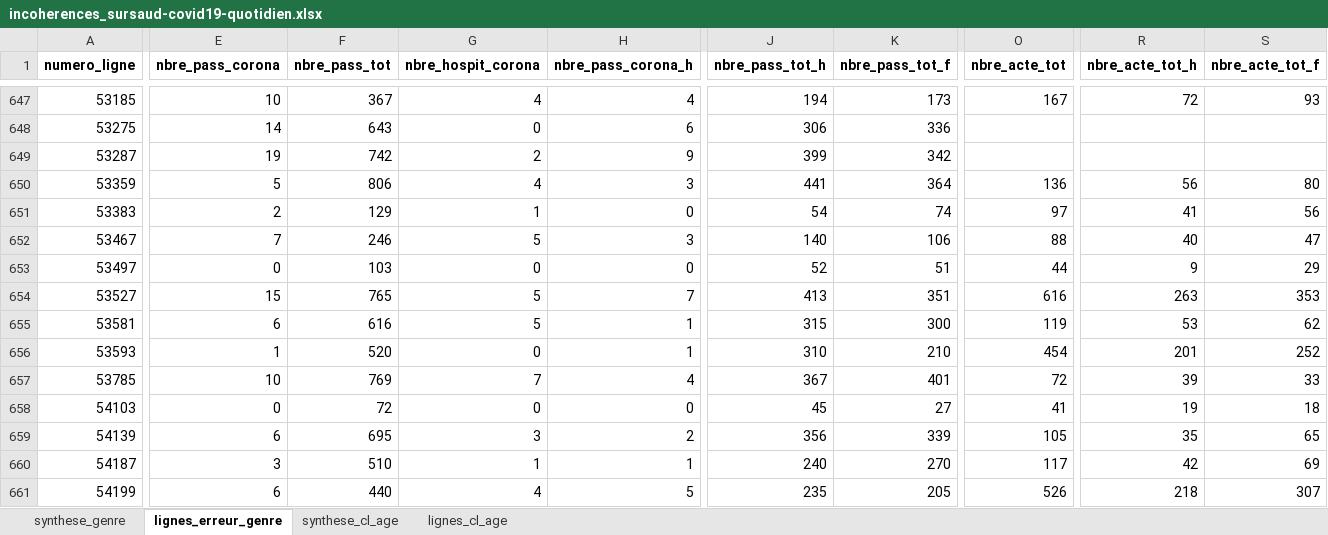
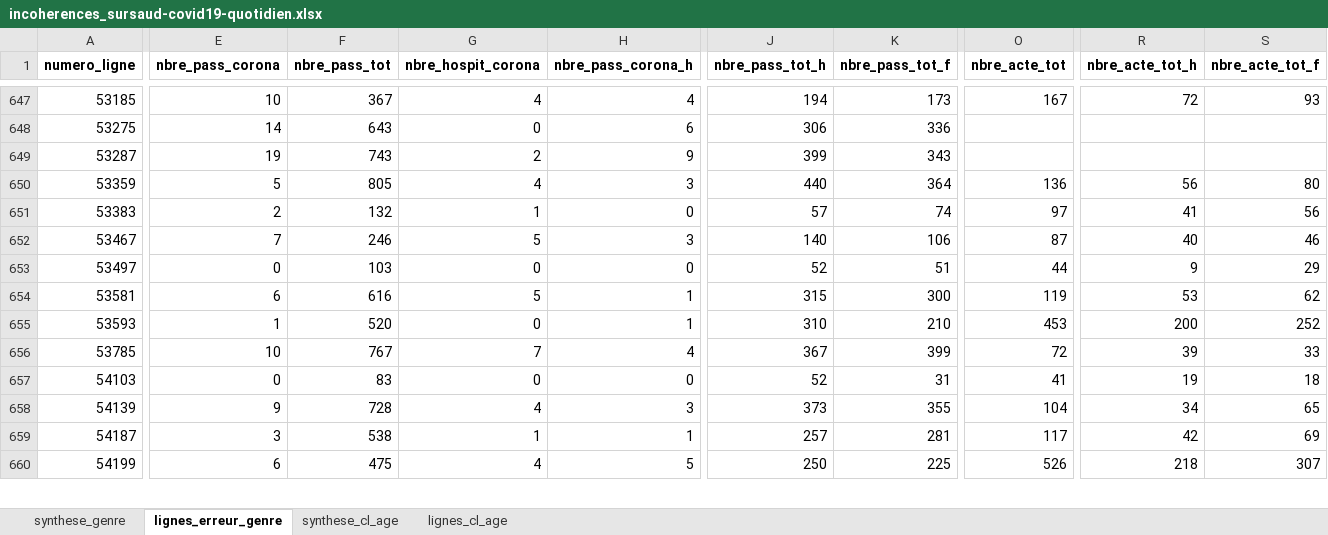
Before and after one commit to KimMontalibet/data_covid, an Excel workbook: src/output/incoherences_sursaud-covid19-quotidien.xlsx, sheet lignes_erreur_genre, drawn as a sheet; only a part is shown, gaps mark what is left out; values as stored, in another font and other column widths than the file's, no borders; removed rows and columns are numbered as before the commit, all else as after; rows hold the shown columns only; the diff covers the shown part only; the diff names each change by its address in the sheet, - before the commit and + after, or states it on an @@ line.

```diff
--- a/src/output/incoherences_sursaud-covid19-quotidien.xlsx (sheet lignes_erreur_genre)
+++ b/src/output/incoherences_sursaud-covid19-quotidien.xlsx (sheet lignes_erreur_genre)
-F649 (nbre_pass_tot): 742
+F649 (nbre_pass_tot): 743
-K649 (nbre_pass_tot_f): 342
+K649 (nbre_pass_tot_f): 343
-F650 (nbre_pass_tot): 806
+F650 (nbre_pass_tot): 805
-J650 (nbre_pass_tot_h): 441
+J650 (nbre_pass_tot_h): 440
-F651 (nbre_pass_tot): 129
+F651 (nbre_pass_tot): 132
-J651 (nbre_pass_tot_h): 54
+J651 (nbre_pass_tot_h): 57
-O652 (nbre_acte_tot): 88
+O652 (nbre_acte_tot): 87
-S652 (nbre_acte_tot_f): 47
+S652 (nbre_acte_tot_f): 46
-row 654: 53527 | 15 | 765 | 5 | 7 | 413 | 351 | 616 | 263 | 353
-O655 (nbre_acte_tot): 454
+O655 (nbre_acte_tot): 453
-R655 (nbre_acte_tot_h): 201
+R655 (nbre_acte_tot_h): 200
-F656 (nbre_pass_tot): 769
+F656 (nbre_pass_tot): 767
-K656 (nbre_pass_tot_f): 401
+K656 (nbre_pass_tot_f): 399
-F657 (nbre_pass_tot): 72
+F657 (nbre_pass_tot): 83
-J657 (nbre_pass_tot_h): 45
+J657 (nbre_pass_tot_h): 52
-K657 (nbre_pass_tot_f): 27
+K657 (nbre_pass_tot_f): 31
-E658 (nbre_pass_corona): 6
+E658 (nbre_pass_corona): 9
-F658 (nbre_pass_tot): 695
+F658 (nbre_pass_tot): 728
-G658 (nbre_hospit_corona): 3
+G658 (nbre_hospit_corona): 4
-H658 (nbre_pass_corona_h): 2
+H658 (nbre_pass_corona_h): 3
-J658 (nbre_pass_tot_h): 356
+J658 (nbre_pass_tot_h): 373
-K658 (nbre_pass_tot_f): 339
+K658 (nbre_pass_tot_f): 355
-O658 (nbre_acte_tot): 105
+O658 (nbre_acte_tot): 104
-R658 (nbre_acte_tot_h): 35
+R658 (nbre_acte_tot_h): 34
-F659 (nbre_pass_tot): 510
+F659 (nbre_pass_tot): 538
-J659 (nbre_pass_tot_h): 240
+J659 (nbre_pass_tot_h): 257
-K659 (nbre_pass_tot_f): 270
+K659 (nbre_pass_tot_f): 281
-F660 (nbre_pass_tot): 440
+F660 (nbre_pass_tot): 475
-J660 (nbre_pass_tot_h): 235
+J660 (nbre_pass_tot_h): 250
-K660 (nbre_pass_tot_f): 205
+K660 (nbre_pass_tot_f): 225
```
Also changed, not shown: 7 added rows, 1 removed row and 16 edited cells elsewhere in this sheet, sheet lignes_cl_age, sheet synthese_genre, sheet synthese_cl_age, src/output/incoherences_donnees-hospitalieres-covid19.xlsx, src/output/incoherences_donnees-hospitalieres-etablissements-covid19.xlsx, 4 other files.
